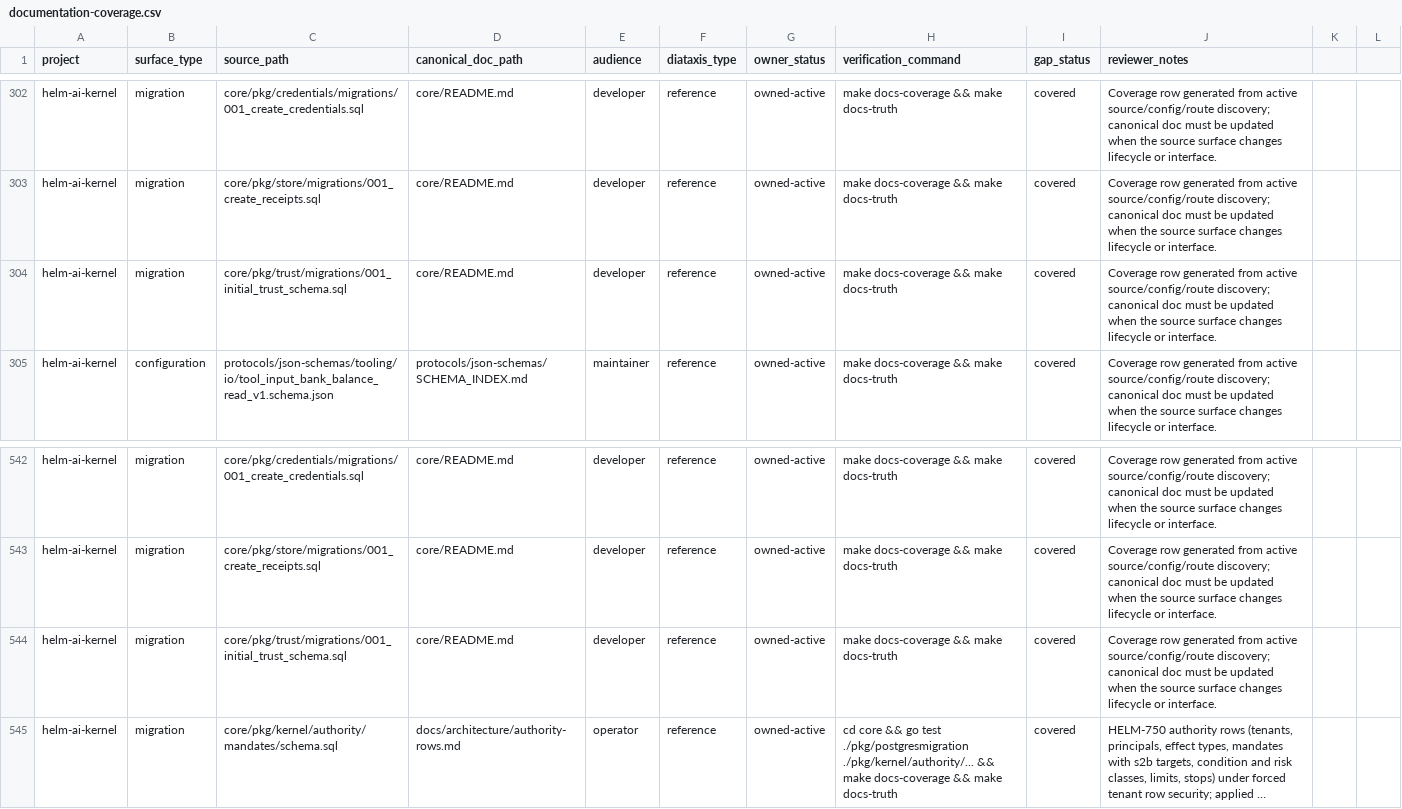
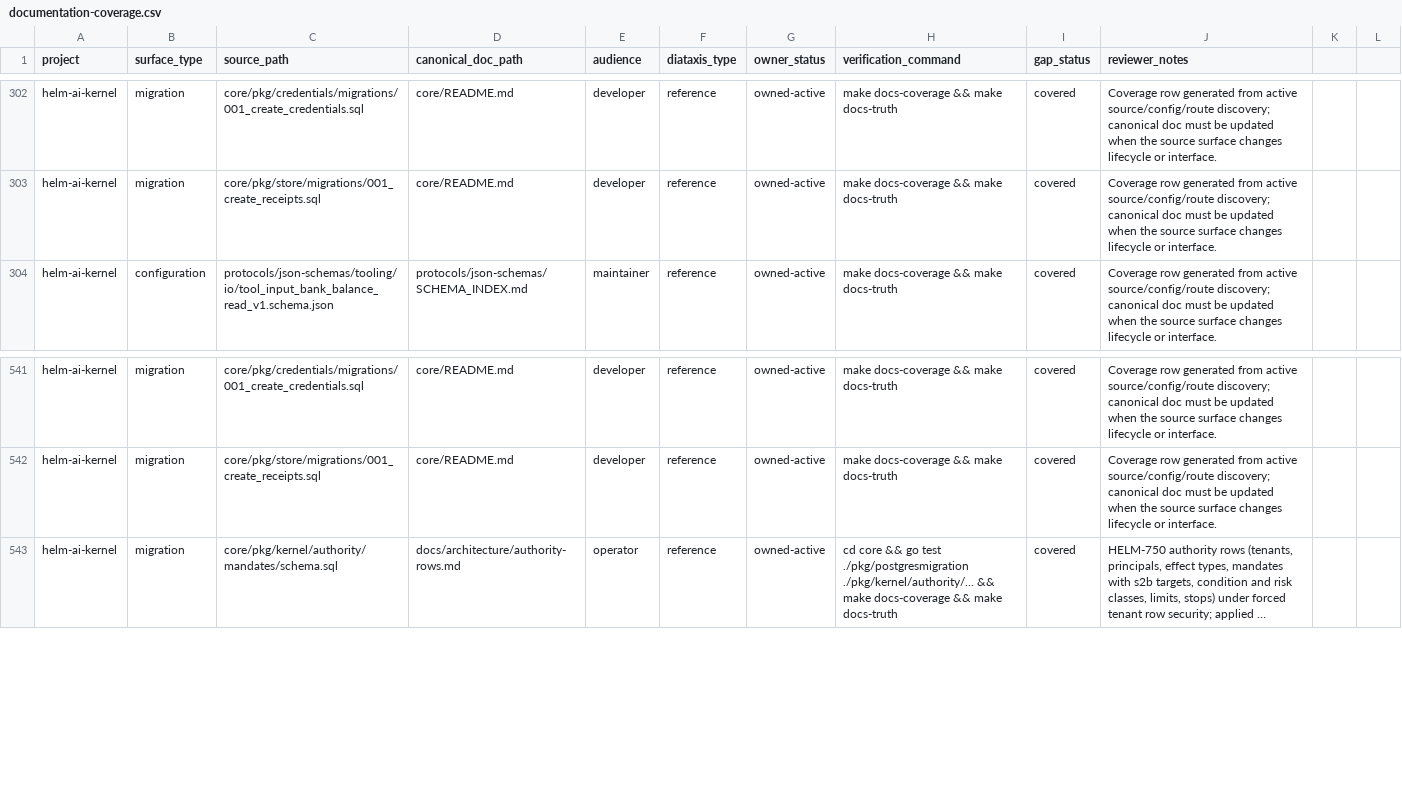
Before and after one commit to Mindburn-Labs/helm-ai-kernel, a CSV file: docs/documentation-coverage.csv, drawn as a sheet; only a part is shown, gaps mark what is left out; long unchanged cells end in …; the diff names each change by its address in the sheet, - before the commit and + after, or states it on an @@ line.

```diff
--- a/docs/documentation-coverage.csv
+++ b/docs/documentation-coverage.csv
-row 304: helm-ai-kernel | migration | core/pkg/trust/migrations/001_initial_trust_schema.sql | core/README.md | developer | reference | owned-active | make docs-coverage && make docs-truth | covered | Coverage row generated from active source/config/route discovery; canonical doc must be updated when the source surface changes lifecycle or interface.
-row 544: helm-ai-kernel | migration | core/pkg/trust/migrations/001_initial_trust_schema.sql | core/README.md | developer | reference | owned-active | make docs-coverage && make docs-truth | covered | Coverage row generated from active source/config/route discovery; canonical doc must be updated when the source surface changes lifecycle or interface.
```
Also changed, not shown: 48 other files.
